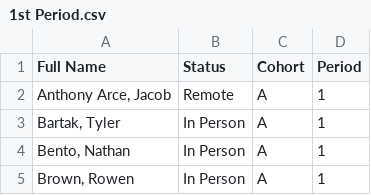
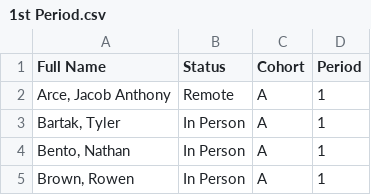
Before and after one commit to zacharypettitt/Zoom-Attendance, a CSV file: 1st Period.csv, drawn as a sheet; only a part is shown.

Commit message:
Update 1st Period.csv

```diff
--- a/1st Period.csv
+++ b/1st Period.csv
@@ -1,3 +1,3 @@
 Full Name,Status,Cohort,Period
-"Anthony Arce, Jacob",Remote,A,1
+"Arce, Jacob Anthony",Remote,A,1
 "Bartak, Tyler",In Person,A,1
```
